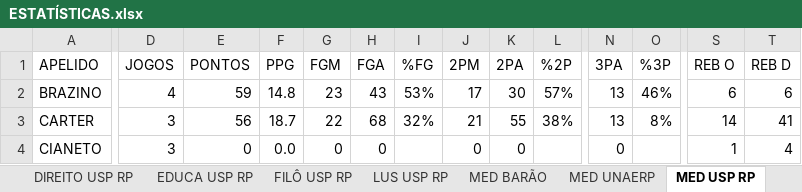
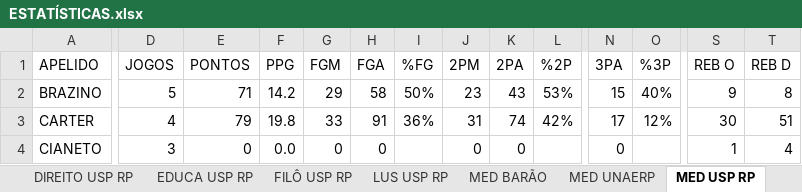
Before and after one commit to otavio-fer/EliteLeague-Dashboard, an Excel workbook: ESTATÍSTICAS.xlsx, sheet MED USP RP, drawn as a sheet; only a part is shown, gaps mark what is left out; values as stored, in another font and other column widths than the file's, no borders; charts and pictures and table styles not drawn; the diff covers the shown part only; the diff names each change by its address in the sheet, - before the commit and + after, or states it on an @@ line.

```diff
--- a/ESTATÍSTICAS.xlsx (sheet MED USP RP)
+++ b/ESTATÍSTICAS.xlsx (sheet MED USP RP)
-D2 (JOGOS): 4
+D2 (JOGOS): 5
-E2 (PONTOS): 59
+E2 (PONTOS): 71
-F2 (PPG): 14.8
+F2 (PPG): 14.2
-G2 (FGM): 23
+G2 (FGM): 29
-H2 (FGA): 43
+H2 (FGA): 58
-I2 (%FG): 53%
+I2 (%FG): 50%
-J2 (2PM): 17
+J2 (2PM): 23
-K2 (2PA): 30
+K2 (2PA): 43
-L2 (%2P): 57%
+L2 (%2P): 53%
-N2 (3PA): 13
+N2 (3PA): 15
-O2 (%3P): 46%
+O2 (%3P): 40%
-S2 (REB O): 6
+S2 (REB O): 9
-T2 (REB D): 6
+T2 (REB D): 8
-D3 (JOGOS): 3
+D3 (JOGOS): 4
-E3 (PONTOS): 56
+E3 (PONTOS): 79
-F3 (PPG): 18.7
+F3 (PPG): 19.8
-G3 (FGM): 22
+G3 (FGM): 33
-H3 (FGA): 68
+H3 (FGA): 91
-I3 (%FG): 32%
+I3 (%FG): 36%
-J3 (2PM): 21
+J3 (2PM): 31
-K3 (2PA): 55
+K3 (2PA): 74
-L3 (%2P): 38%
+L3 (%2P): 42%
-N3 (3PA): 13
+N3 (3PA): 17
-O3 (%3P): 8%
+O3 (%3P): 12%
-S3 (REB O): 14
+S3 (REB O): 30
-T3 (REB D): 41
+T3 (REB D): 51
```
Also changed, not shown: 170 edited cells elsewhere in this sheet, sheet ESTATÍSTICAS ATLETAS, sheet 2K25 ELITE LEAGUE, sheet MED UNAERP, sheet 2K25 EQUIPES ELITE LEAGUE, sheet ESTATÍSTICAS EQUIPES, sheet LUS USP RP, 2 more sheets, other sheet tabs, formulas that keep their value.
